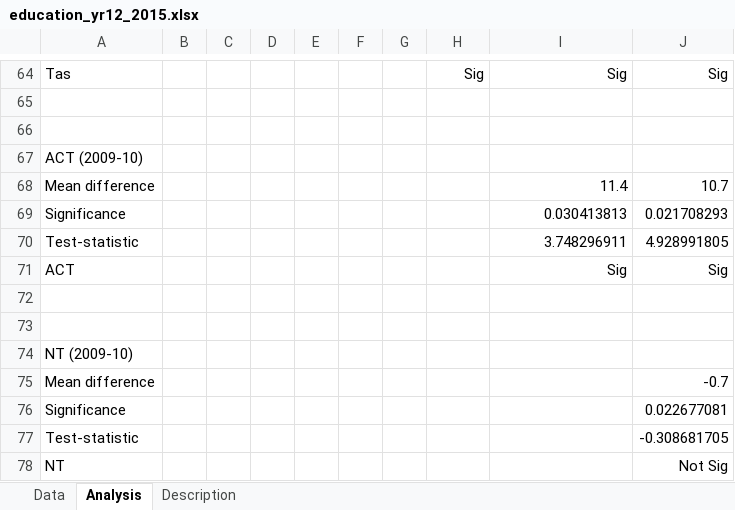
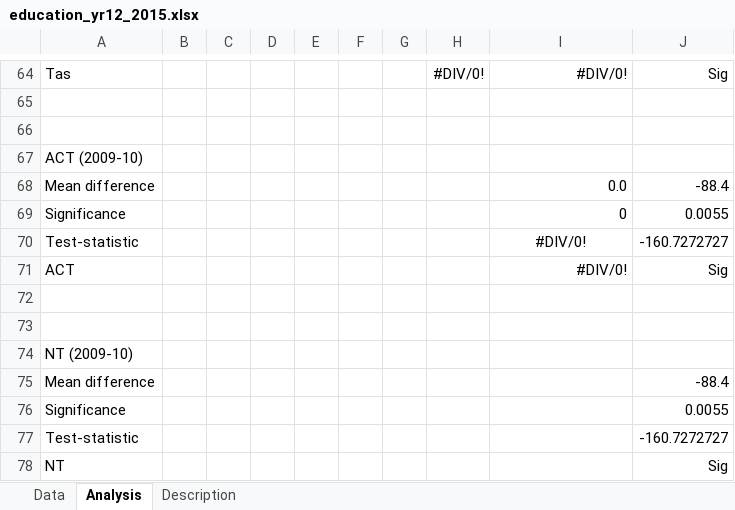
Before and after one commit to NICTA/openboard, an Excel workbook: dashboard_loader/education_yr12_2015_uploader/education_yr12_2015.xlsx, sheet Analysis, drawn as a sheet; only a part is shown, gaps mark what is left out; values as stored, in another font and other column widths than the file's, no borders; conditional formats not drawn; the diff covers the shown part only; the diff names each change by its address in the sheet, - before the commit and + after, or states it on an @@ line.

```diff
--- a/dashboard_loader/education_yr12_2015_uploader/education_yr12_2015.xlsx (sheet Analysis)
+++ b/dashboard_loader/education_yr12_2015_uploader/education_yr12_2015.xlsx (sheet Analysis)
-H64: Sig
+H64: #DIV/0!
-I64: Sig
+I64: #DIV/0!
-I68: 11.4
+I68: 0.0
-J68: 10.7
+J68: -88.4
-I69: 0.030413813
+I69: 0
-J69: 0.021708293
+J69: 0.0055
-I70: 3.748296911
+I70: #DIV/0!
-I70 alignment: right
+I70 alignment: center
-J70: 4.928991805
+J70: -160.7272727
-I71: Sig
+I71: #DIV/0!
-J75: -0.7
+J75: -88.4
-J76: 0.022677081
+J76: 0.0055
-J77: -0.308681705
+J77: -160.7272727
-J78: Not Sig
+J78: Sig
```
Also changed, not shown: 31 added rows and 31 removed rows elsewhere in this sheet, sheet Data, dashboard_loader/education_yr12_uploader/education_yr12.xlsx, dashboard_loader/housing_indigenous_overcrowding_uploader/housing_indigenous_overcrowding.xlsx, 8 other files.
